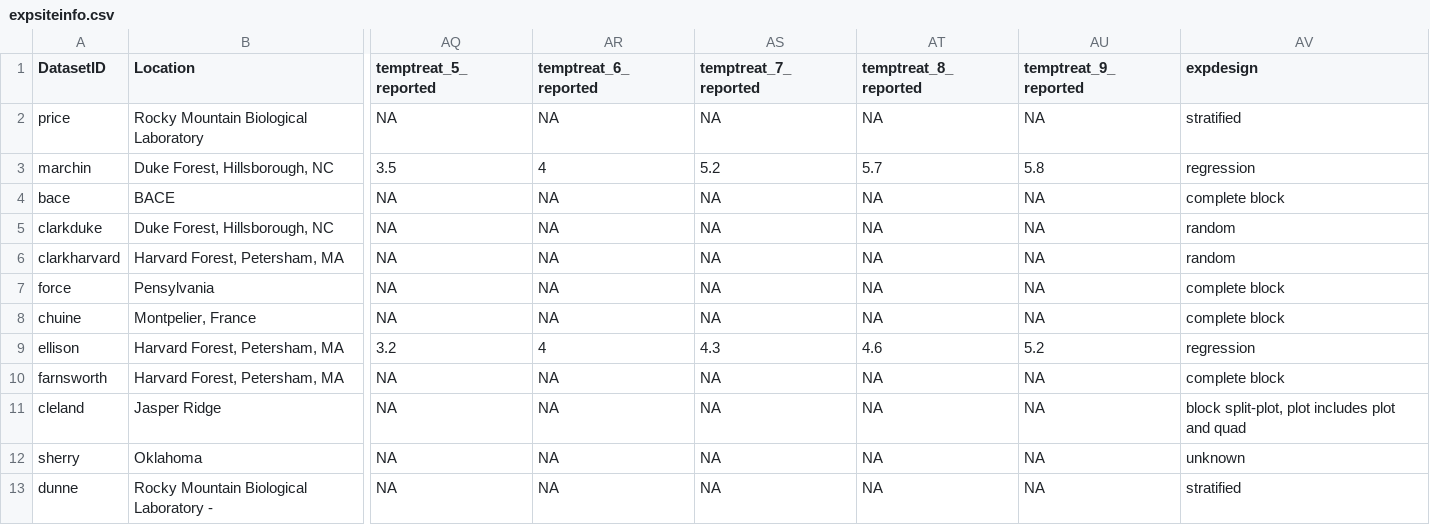
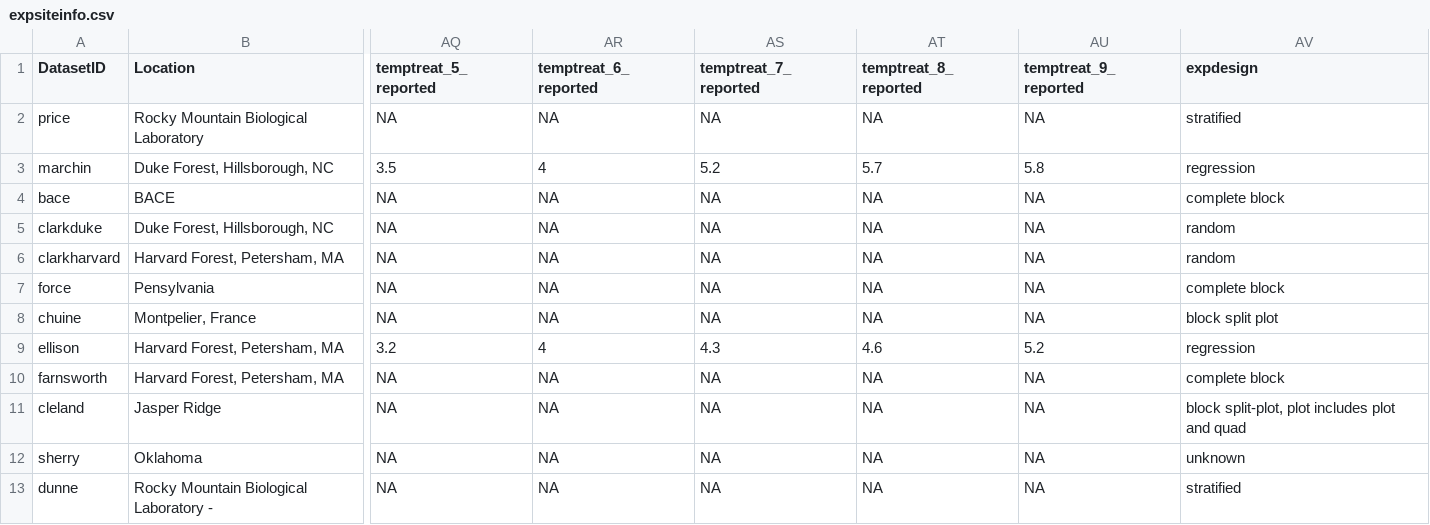
Before and after one commit to AileneKane/radcliffe, a CSV file: Analyses/expsiteinfo.csv, drawn as a sheet; only a part is shown, gaps mark what is left out; the diff names each change by its address in the sheet, - before the commit and + after, or states it on an @@ line.

```diff
--- a/Analyses/expsiteinfo.csv
+++ b/Analyses/expsiteinfo.csv
-AV8 (expdesign): complete block
+AV8 (expdesign): block split plot
```
Also changed, not shown: 21 other files.
